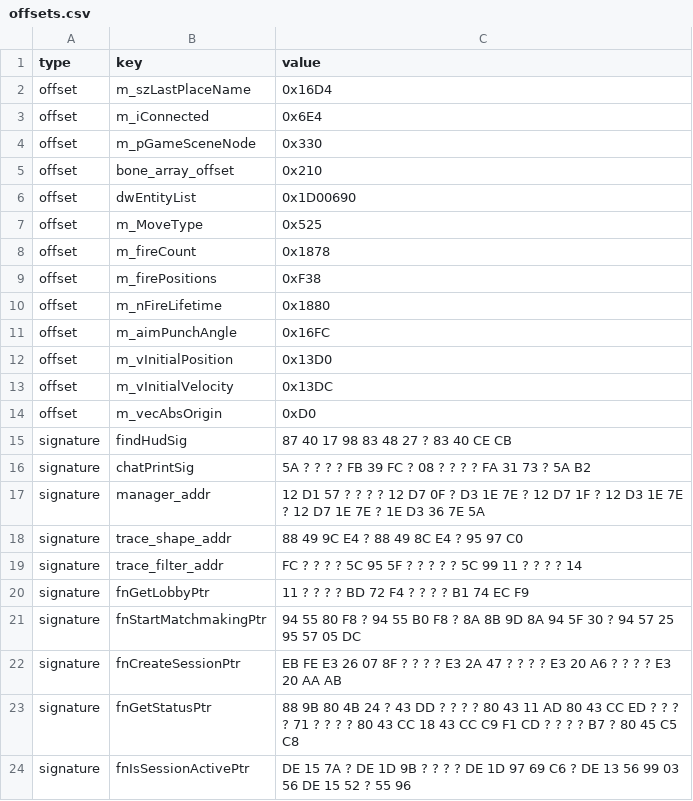
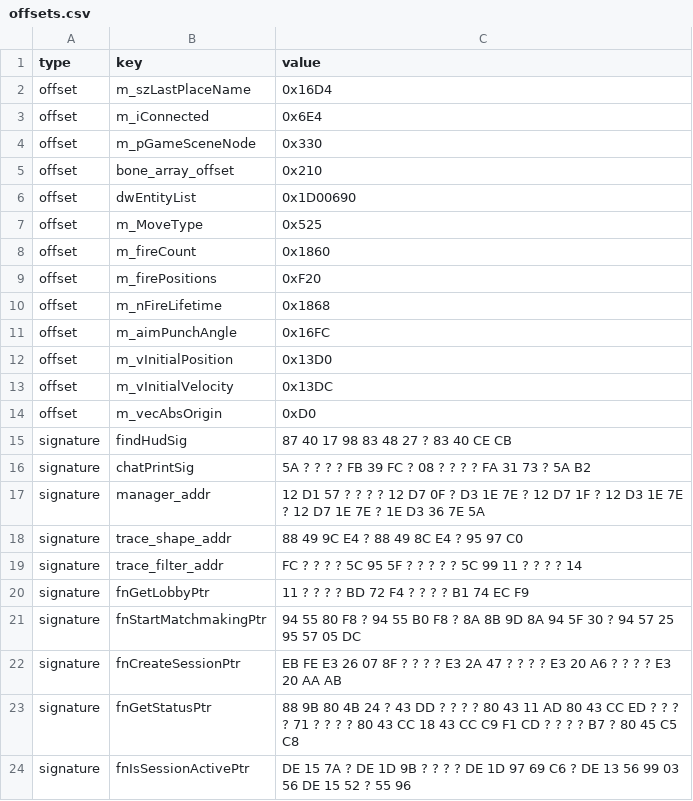
Before and after one commit to anderss123tripo-cell/cs2_offsets, a CSV file: offsets.csv, drawn as a sheet.

Commit message:
Update offsets for fire-related variables

```diff
--- a/offsets.csv
+++ b/offsets.csv
@@ -7,5 +7,5 @@ offset,dwEntityList,0x1D00690
 offset,m_MoveType,0x525
-offset,m_fireCount,0x1878
-offset,m_firePositions,0xF38
-offset,m_nFireLifetime,0x1880
+offset,m_fireCount,0x1860
+offset,m_firePositions,0xF20
+offset,m_nFireLifetime,0x1868
 offset,m_aimPunchAngle,0x16FC
```
